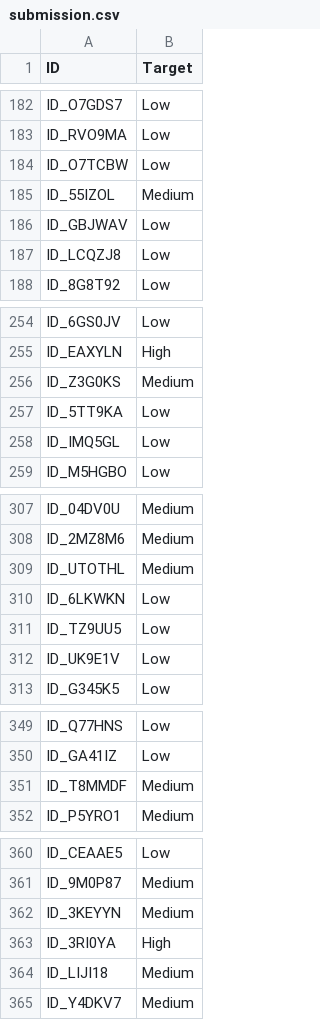
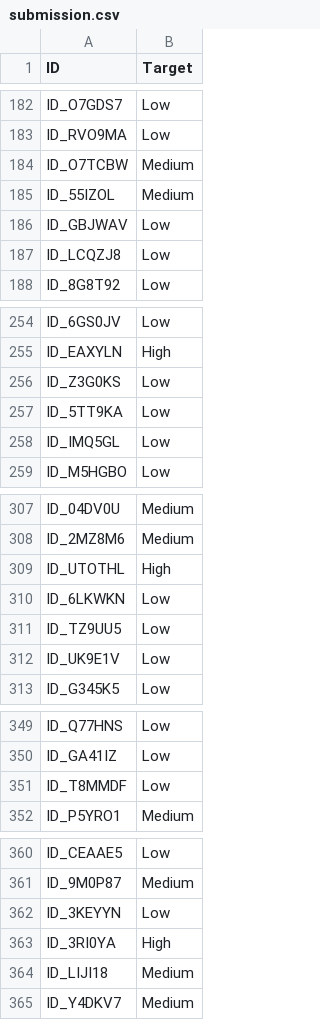
Before and after one commit to aakriti1604/financial-health-prediction-classification, a CSV file: data/submissions/submission.csv, drawn as a sheet; only a part is shown, gaps mark what is left out; the diff covers the shown part only.

```diff
--- a/data/submissions/submission.csv
+++ b/data/submissions/submission.csv
@@ -183,3 +183,3 @@ ID_O7GDS7,Low
 ID_RVO9MA,Low
-ID_O7TCBW,Low
+ID_O7TCBW,Medium
 ID_55IZOL,Medium
@@ -255,3 +255,3 @@ ID_6GS0JV,Low
 ID_EAXYLN,High
-ID_Z3G0KS,Medium
+ID_Z3G0KS,Low
 ID_5TT9KA,Low
@@ -308,3 +308,3 @@ ID_04DV0U,Medium
 ID_2MZ8M6,Medium
-ID_UTOTHL,Medium
+ID_UTOTHL,High
 ID_6LKWKN,Low
@@ -350,3 +350,3 @@ ID_Q77HNS,Low
 ID_GA41IZ,Low
-ID_T8MMDF,Medium
+ID_T8MMDF,Low
 ID_P5YRO1,Medium
@@ -361,3 +361,3 @@ ID_CEAAE5,Low
 ID_9M0P87,Medium
-ID_3KEYYN,Medium
+ID_3KEYYN,Low
 ID_3RI0YA,High
```
Also changed, not shown: 51 edited cells elsewhere in this file, 1 other file.
